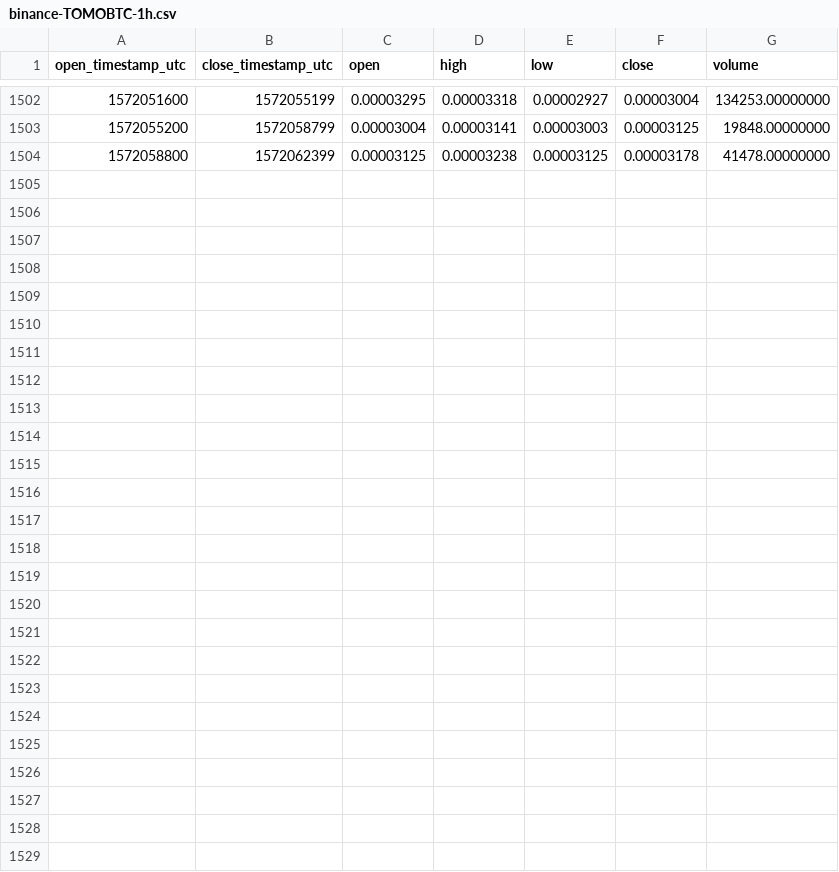
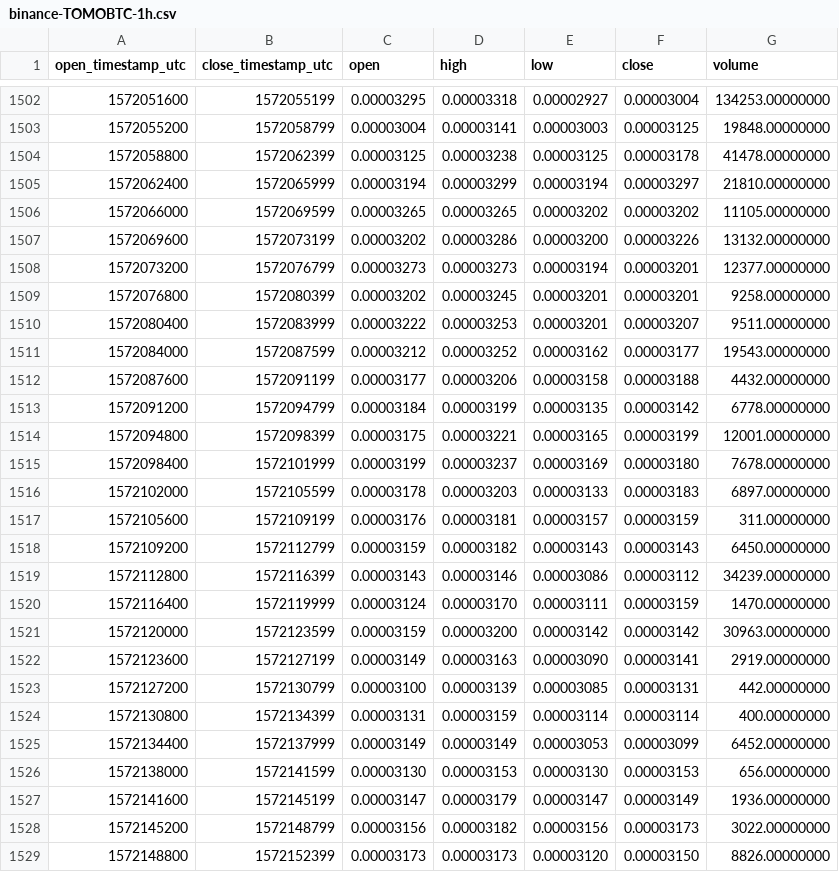
Before and after one commit to cryptobigbro/binance-TOMOBTC, a CSV file: binance-TOMOBTC-1h.csv, drawn as a sheet; only a part is shown, gaps mark what is left out; the diff names each change by its address in the sheet, - before the commit and + after, or states it on an @@ line.

Commit message:
Update OHLCV data.

```diff
--- a/binance-TOMOBTC-1h.csv
+++ b/binance-TOMOBTC-1h.csv
+row 1505: 1572062400 | 1572065999 | 0.00003194 | 0.00003299 | 0.00003194 | 0.00003297 | 21810.00000000
+row 1506: 1572066000 | 1572069599 | 0.00003265 | 0.00003265 | 0.00003202 | 0.00003202 | 11105.00000000
+row 1507: 1572069600 | 1572073199 | 0.00003202 | 0.00003286 | 0.00003200 | 0.00003226 | 13132.00000000
+row 1508: 1572073200 | 1572076799 | 0.00003273 | 0.00003273 | 0.00003194 | 0.00003201 | 12377.00000000
+row 1509: 1572076800 | 1572080399 | 0.00003202 | 0.00003245 | 0.00003201 | 0.00003201 | 9258.00000000
+row 1510: 1572080400 | 1572083999 | 0.00003222 | 0.00003253 | 0.00003201 | 0.00003207 | 9511.00000000
+row 1511: 1572084000 | 1572087599 | 0.00003212 | 0.00003252 | 0.00003162 | 0.00003177 | 19543.00000000
+row 1512: 1572087600 | 1572091199 | 0.00003177 | 0.00003206 | 0.00003158 | 0.00003188 | 4432.00000000
+row 1513: 1572091200 | 1572094799 | 0.00003184 | 0.00003199 | 0.00003135 | 0.00003142 | 6778.00000000
+row 1514: 1572094800 | 1572098399 | 0.00003175 | 0.00003221 | 0.00003165 | 0.00003199 | 12001.00000000
+row 1515: 1572098400 | 1572101999 | 0.00003199 | 0.00003237 | 0.00003169 | 0.00003180 | 7678.00000000
+row 1516: 1572102000 | 1572105599 | 0.00003178 | 0.00003203 | 0.00003133 | 0.00003183 | 6897.00000000
+row 1517: 1572105600 | 1572109199 | 0.00003176 | 0.00003181 | 0.00003157 | 0.00003159 | 311.00000000
+row 1518: 1572109200 | 1572112799 | 0.00003159 | 0.00003182 | 0.00003143 | 0.00003143 | 6450.00000000
+row 1519: 1572112800 | 1572116399 | 0.00003143 | 0.00003146 | 0.00003086 | 0.00003112 | 34239.00000000
+row 1520: 1572116400 | 1572119999 | 0.00003124 | 0.00003170 | 0.00003111 | 0.00003159 | 1470.00000000
+row 1521: 1572120000 | 1572123599 | 0.00003159 | 0.00003200 | 0.00003142 | 0.00003142 | 30963.00000000
+row 1522: 1572123600 | 1572127199 | 0.00003149 | 0.00003163 | 0.00003090 | 0.00003141 | 2919.00000000
+row 1523: 1572127200 | 1572130799 | 0.00003100 | 0.00003139 | 0.00003085 | 0.00003131 | 442.00000000
+row 1524: 1572130800 | 1572134399 | 0.00003131 | 0.00003159 | 0.00003114 | 0.00003114 | 400.00000000
+row 1525: 1572134400 | 1572137999 | 0.00003149 | 0.00003149 | 0.00003053 | 0.00003099 | 6452.00000000
+row 1526: 1572138000 | 1572141599 | 0.00003130 | 0.00003153 | 0.00003130 | 0.00003153 | 656.00000000
+row 1527: 1572141600 | 1572145199 | 0.00003147 | 0.00003179 | 0.00003147 | 0.00003149 | 1936.00000000
+row 1528: 1572145200 | 1572148799 | 0.00003156 | 0.00003182 | 0.00003156 | 0.00003173 | 3022.00000000
+row 1529: 1572148800 | 1572152399 | 0.00003173 | 0.00003173 | 0.00003120 | 0.00003150 | 8826.00000000
```
Also changed, not shown: binance-TOMOBTC-1d.csv.
